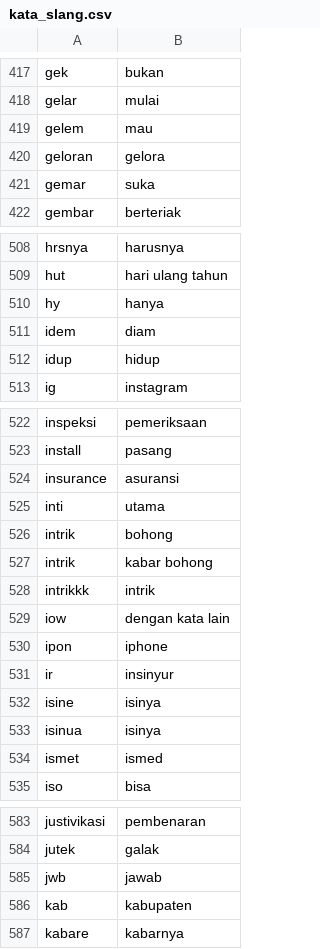
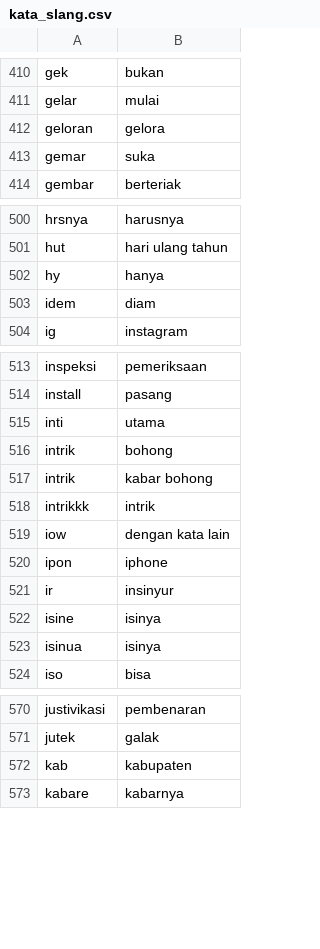
Before and after one commit to Afifhanafi/sentimen-analisis-kanjuruhan, a CSV file: kata_slang.csv, drawn as a sheet; only a part is shown, gaps mark what is left out; the diff covers the shown part only.

```diff
--- a/kata_slang.csv
+++ b/kata_slang.csv
@@ -418,3 +411,2 @@ gek;bukan
 gelar;mulai
-gelem;mau
 geloran;gelora
@@ -511,3 +503,2 @@ hy;hanya
 idem;diam
-idup;hidup
 ig;instagram
@@ -523,3 +514,2 @@ inspeksi;pemeriksaan
 install;pasang
-insurance;asuransi
 inti;utama
@@ -533,3 +523,2 @@ isine;isinya
 isinua;isinya
-ismet;ismed
 iso;bisa
@@ -584,3 +571,2 @@ justivikasi;pembenaran
 jutek;galak
-jwb;jawab
 kab;kabupaten
```
Also changed, not shown: 21 removed rows and 7 edited cells elsewhere in this file.
